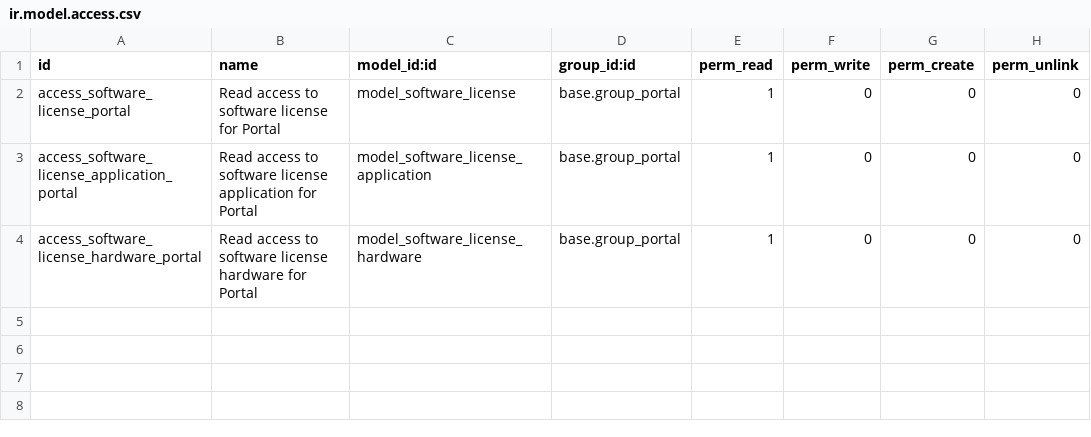
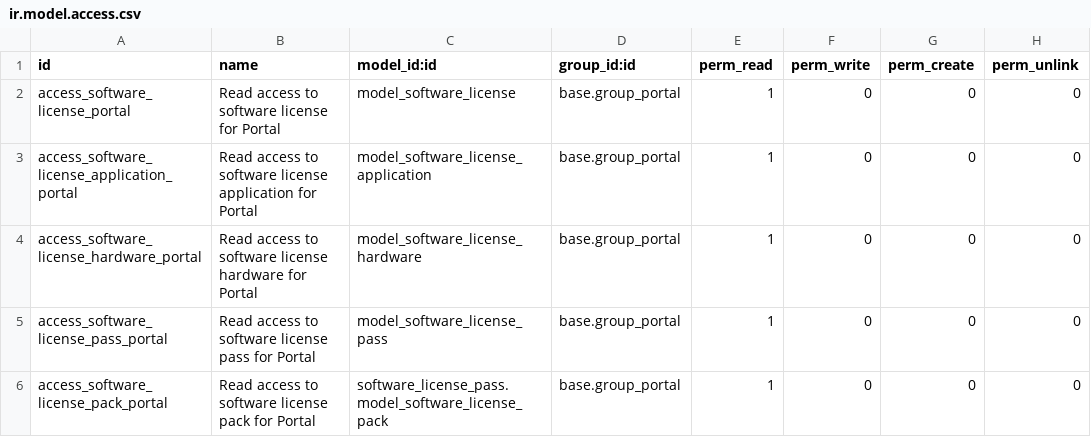
Before and after one commit to decgroupe/odoo-addons-dec, a CSV file: software_license_portal/security/ir.model.access.csv, drawn as a sheet; the diff names each change by its address in the sheet, - before the commit and + after, or states it on an @@ line.

Commit message:
Portal for license pass

```diff
--- a/software_license_portal/security/ir.model.access.csv
+++ b/software_license_portal/security/ir.model.access.csv
+row 5: access_software_license_pass_portal | Read access to software license pass for Portal | model_software_license_pass | base.group_portal | 1 | 0 | 0 | 0
+row 6: access_software_license_pack_portal | Read access to software license pack for Portal | software_license_pass.model_software_license_pack | base.group_portal | 1 | 0 | 0 | 0
```
Also changed, not shown: 9 other files.
